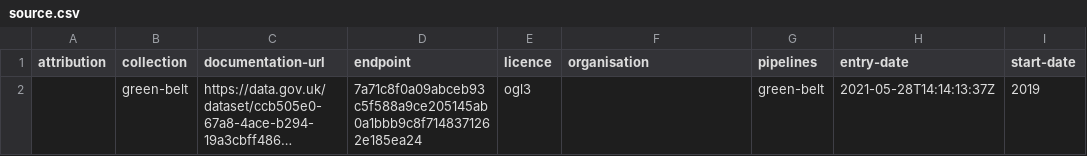
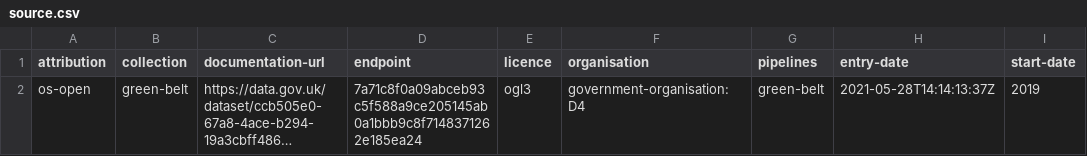
Before and after one commit to digital-land/green-belt-collection, a CSV file: collection/source.csv, drawn as a sheet; only a part is shown; long unchanged cells end in …; the diff names each change by its address in the sheet, - before the commit and + after, or states it on an @@ line.

Commit message:
Added organisation and attribution

```diff
--- a/collection/source.csv
+++ b/collection/source.csv
-A2 (attribution): (empty)
+A2 (attribution): os-open
-F2 (organisation): (empty)
+F2 (organisation): government-organisation:D4
```
